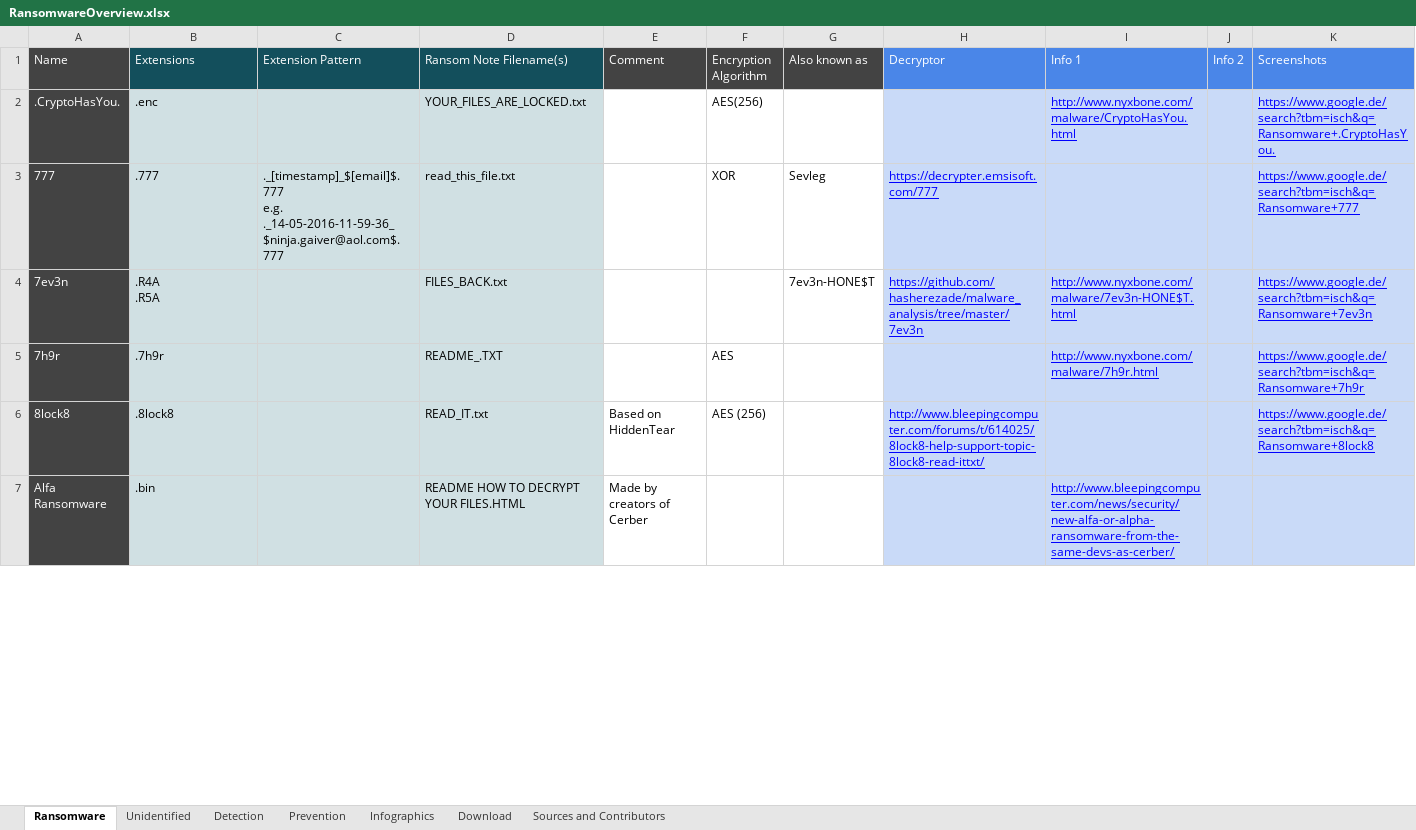
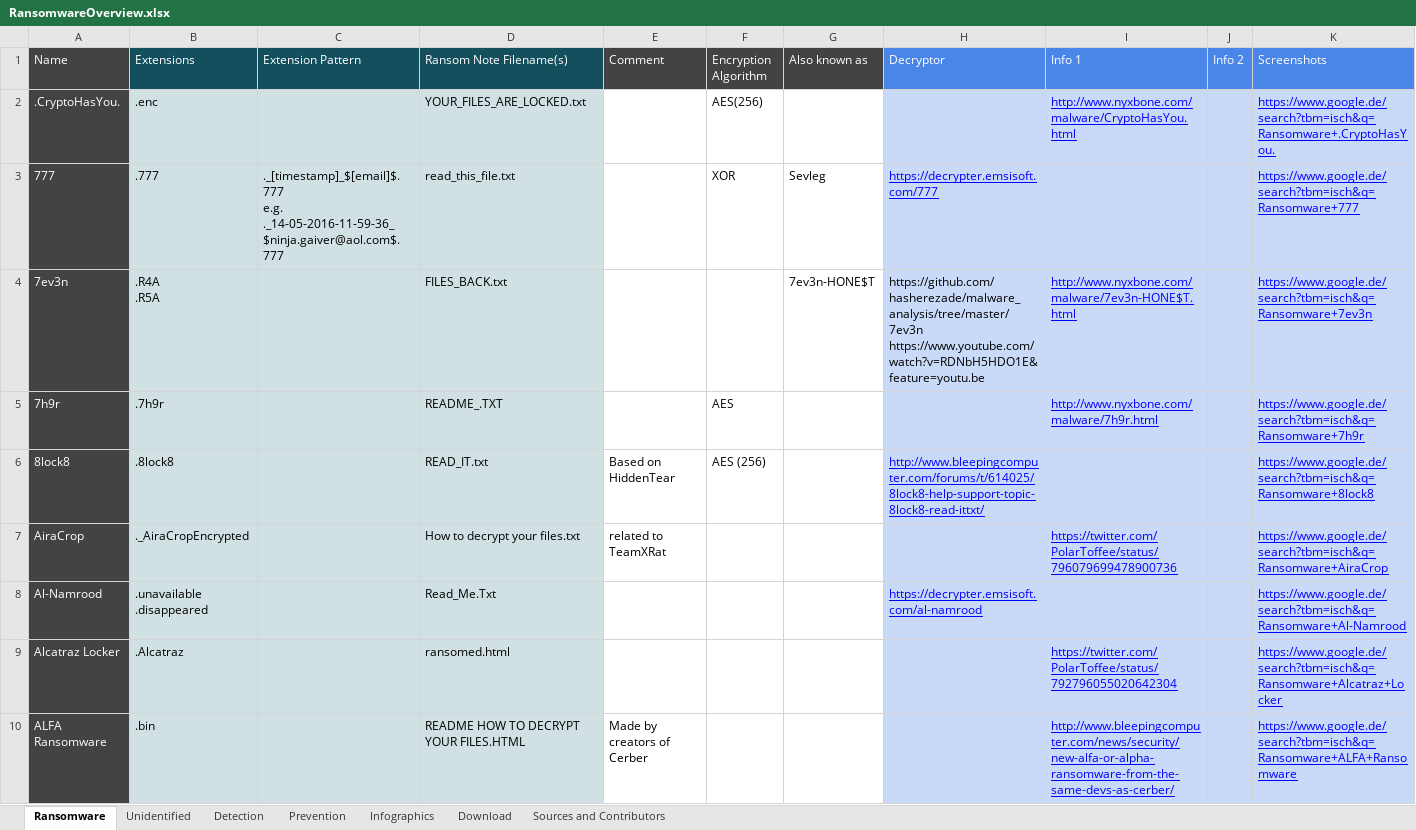
Before and after one commit to codingo/Ransomware-Json-Dataset, an Excel workbook: RansomwareOverview.xlsx, sheet Ransomware, drawn as a sheet; only a part is shown; values as stored, in another font and other column widths than the file's, no borders; charts and pictures not drawn; addresses are those after the commit; ↵ is a line break in a cell; the diff covers the shown part only; the diff names each change by its address in the sheet, - before the commit and + after, or states it on an @@ line.

Commit message:
Updated datasets and minor refactoring

```diff
--- a/RansomwareOverview.xlsx (sheet Ransomware)
+++ b/RansomwareOverview.xlsx (sheet Ransomware)
-H4 (Decryptor): https://github.com/hasherezade/malware_analysis/tree/master/7ev3n
+H4 (Decryptor): https://github.com/hasherezade/malware_analysis/tree/master/7ev3n ↵ https://www.youtube.com/watch?v=RDNbH5HDO1E&feature=youtu.be
@@ H4 underline: on → off, text colour: #0000FF → black @@
+row 7: AiraCrop | ._AiraCropEncrypted |  | How to decrypt your files.txt | related to TeamXRat |  |  |  | https://twitter.com/PolarToffee/status/796079699478900736 |  | https://www.google.de/search?tbm=isch&q=Ransomware+AiraCrop
+row 8: Al-Namrood | .unavailable ↵ .disappeared |  | Read_Me.Txt |  |  |  | https://decrypter.emsisoft.com/al-namrood |  |  | https://www.google.de/search?tbm=isch&q=Ransomware+Al-Namrood
+row 9: Alcatraz Locker | .Alcatraz |  | ransomed.html |  |  |  |  | https://twitter.com/PolarToffee/status/792796055020642304 |  | https://www.google.de/search?tbm=isch&q=Ransomware+Alcatraz+Locker
-A10 (Name): Alfa Ransomware
+A10 (Name): ALFA Ransomware
-K10 (Screenshots): (empty)
+K10 (Screenshots): https://www.google.de/search?tbm=isch&q=Ransomware+ALFA+Ransomware
```
Also changed, not shown: 335 added rows, 107 edited cells and cell formats elsewhere in this sheet, formulas that keep their value, charts or pictures, 3 other files.
